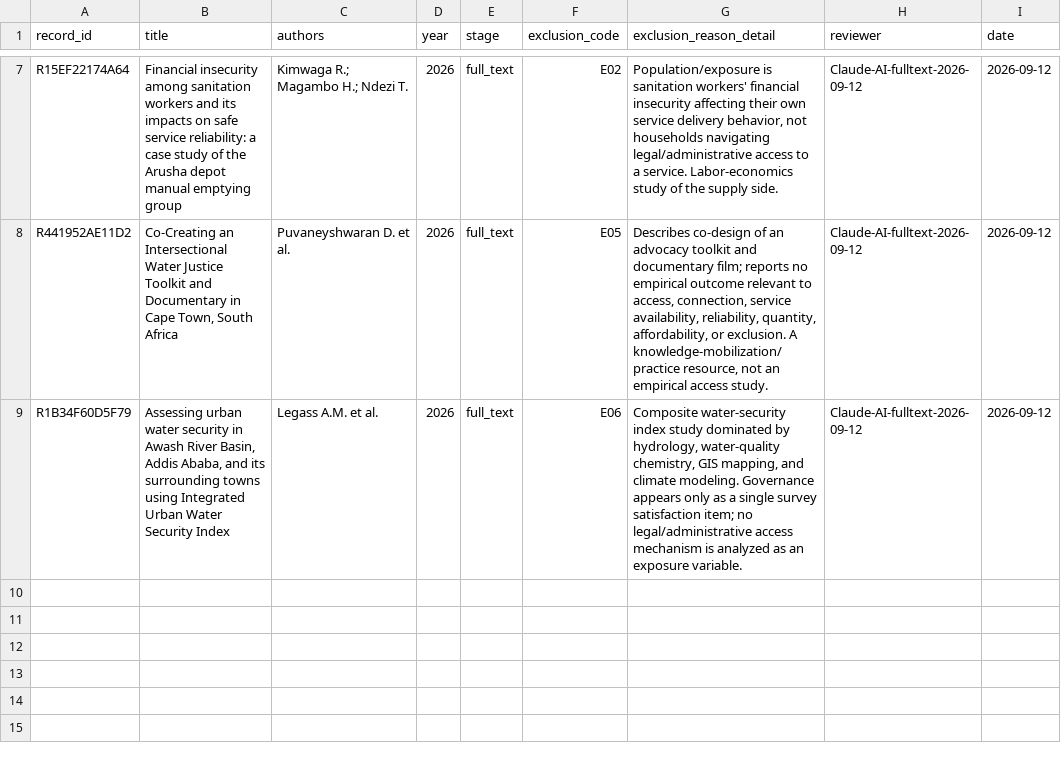
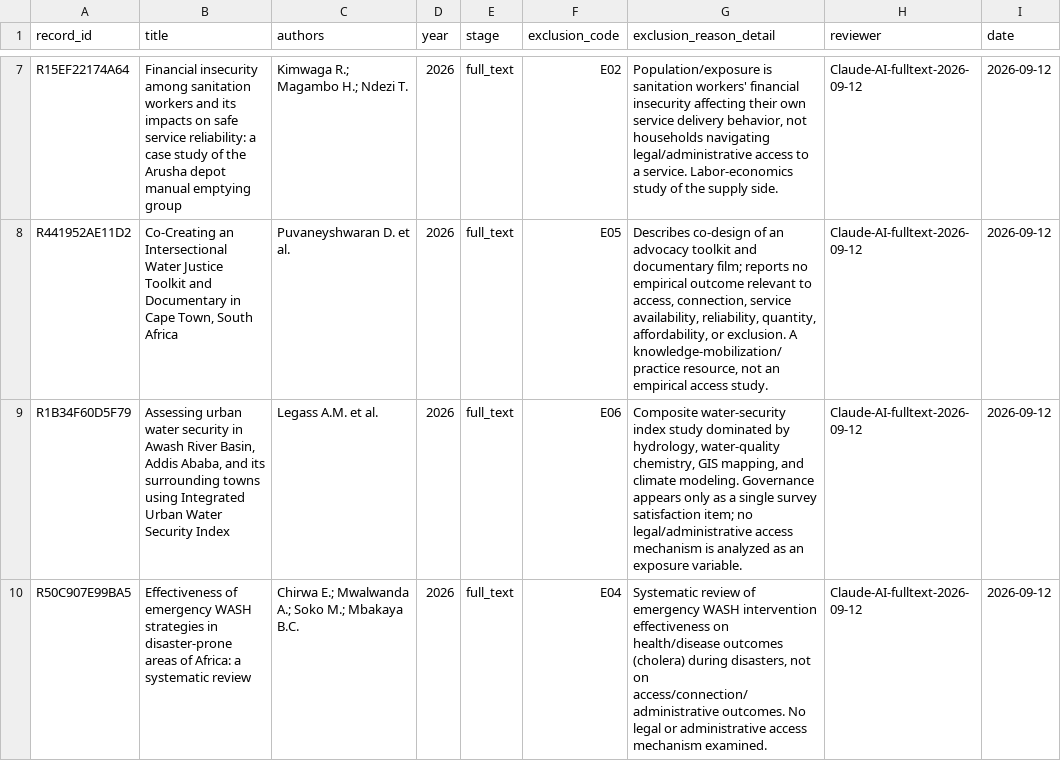
Before and after one commit to jrklaus8/water-law-dataset, a CSV file: legal-last-mile-systematic-review/02_screening/exclusion_log/exclusion_log.csv, drawn as a sheet; only a part is shown, gaps mark what is left out.

```diff
--- a/legal-last-mile-systematic-review/02_screening/exclusion_log/exclusion_log.csv
+++ b/legal-last-mile-systematic-review/02_screening/exclusion_log/exclusion_log.csv
@@ -9 +9,2 @@ R441952AE11D2,"Co-Creating an Intersectional Water Justice Toolkit and Documenta
 R1B34F60D5F79,"Assessing urban water security in Awash River Basin, Addis Ababa, and its surrounding towns using Integrated Urban Water Security Index",Legass A.M. et al.,2026,full_text,E06,"Composite water-security index study dominated by hydrology, water-quality chemistry, GIS mapping, and climate modeling. Governance appears only as a single survey satisfaction item; no legal/administrative access mechanism is analyzed as an exposure variable.",Claude-AI-fulltext-2026-09-12,2026-09-12
+R50C907E99BA5,Effectiveness of emergency WASH strategies in disaster-prone areas of Africa: a systematic review,Chirwa E.; Mwalwanda A.; Soko M.; Mbakaya B.C.,2026,full_text,E04,"Systematic review of emergency WASH intervention effectiveness on health/disease outcomes (cholera) during disasters, not on access/connection/administrative outcomes. No legal or administrative access mechanism examined.",Claude-AI-fulltext-2026-09-12,2026-09-12
```
Also changed, not shown: legal-last-mile-systematic-review/02_screening/full_text/full_text_screening_database.csv.
